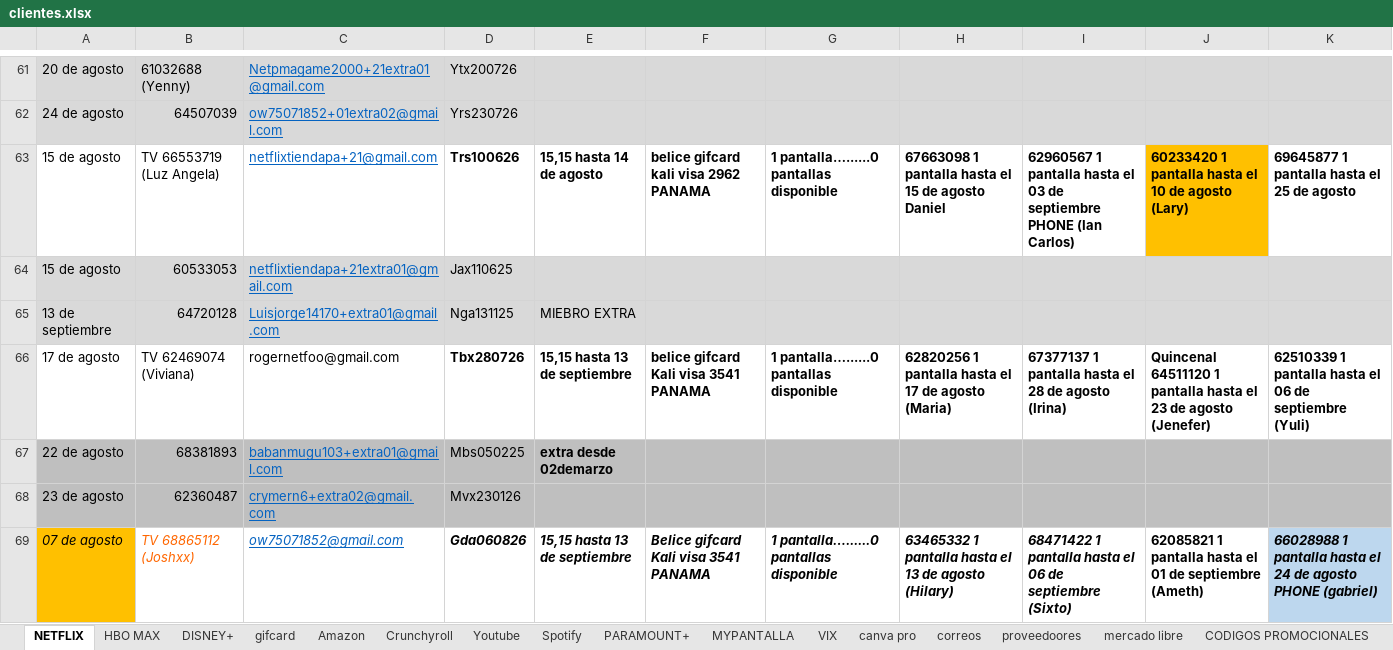
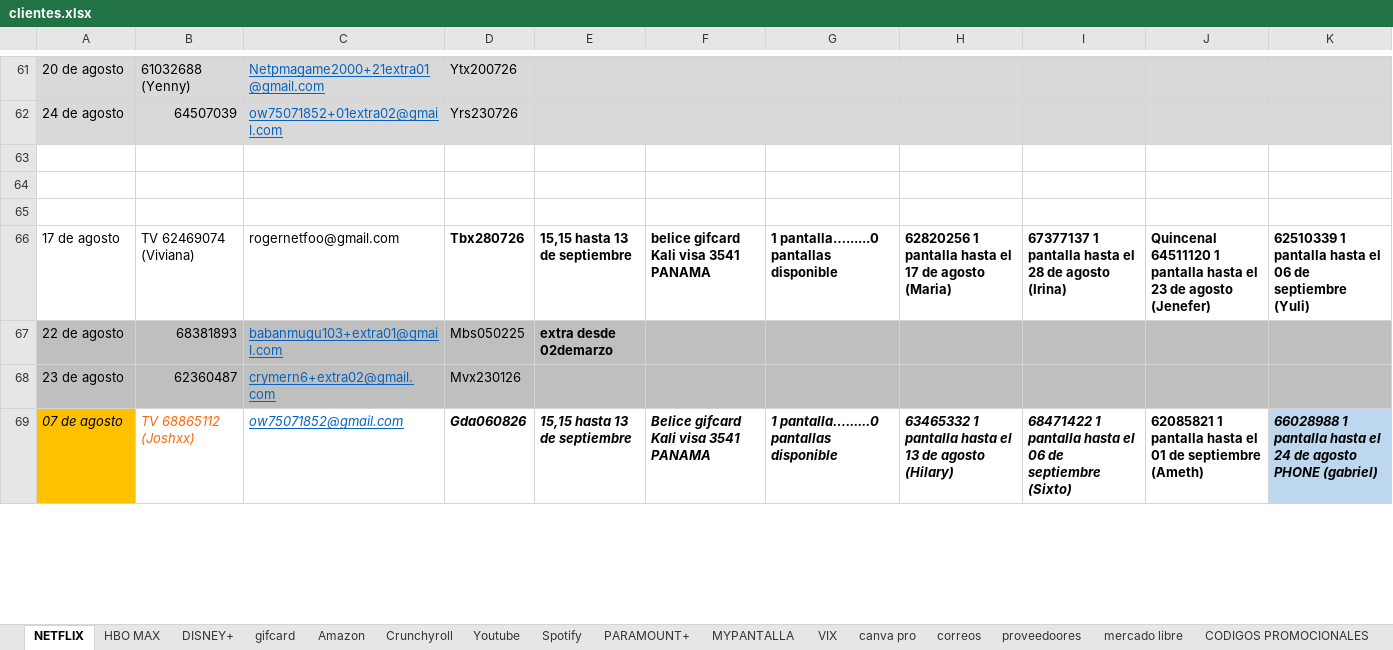
Before and after one commit to andresperea4215-beep/netflix-server, an Excel workbook: clientes.xlsx, sheet NETFLIX, drawn as a sheet; only a part is shown, gaps mark what is left out; values as stored, in another font and other column widths than the file's, no borders; charts and pictures not drawn; the diff covers the shown part only; the diff names each change by its address in the sheet, - before the commit and + after, or states it on an @@ line.

Commit message:
Add files via upload

```diff
--- a/clientes.xlsx (sheet NETFLIX)
+++ b/clientes.xlsx (sheet NETFLIX)
-row 63: 15 de agosto | TV 66553719 (Luz Angela) | netflixtiendapa+21@gmail.com | Trs100626 | 15,15 hasta 14 de agosto | belice gifcard kali visa 2962 PANAMA | 1 pantalla…......0 pantallas disponible | 67663098 1 pantalla hasta el 15 de agosto Daniel | 62960567 1 pantalla hasta el 03 de septiembre PHONE (Ian Carlos) | 60233420 1 pantalla hasta el 10 de agosto (Lary) | 69645877 1 pantalla hasta el 25 de agosto
+row 63: (empty)
-J63 fill: #FFC000
+J63 fill: none
-row 64: 15 de agosto | 60533053 | netflixtiendapa+21extra01@gmail.com | Jax110625
+row 64: (empty)
-A64:K65 fill: #D9D9D9
+A64:K65 fill: none
-row 65: 13 de septiembre | 64720128 | Luisjorge14170+extra01@gmail.com | Nga131125 | MIEBRO EXTRA
+row 65: (empty)
```
Also changed, not shown: 21 edited cells and cell formats elsewhere in this sheet, sheet Amazon, charts or pictures.
